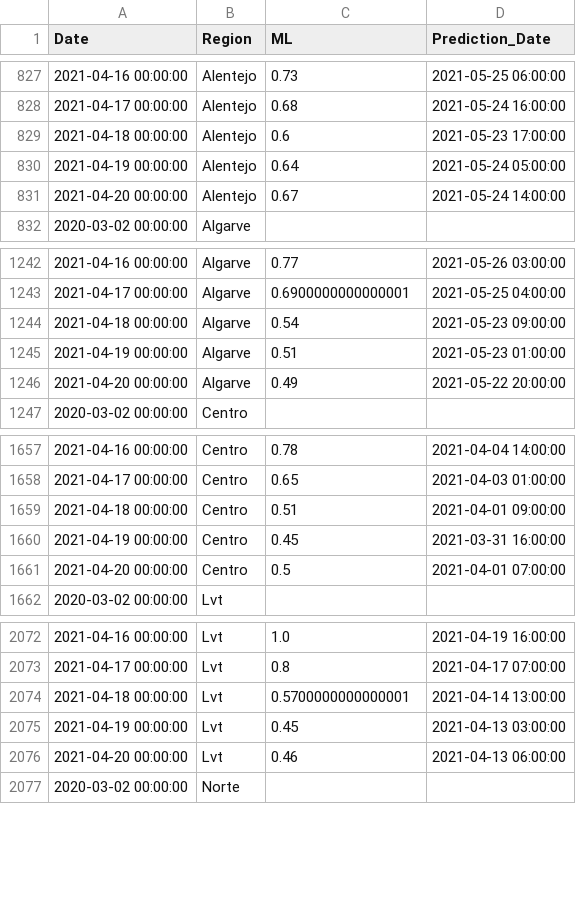
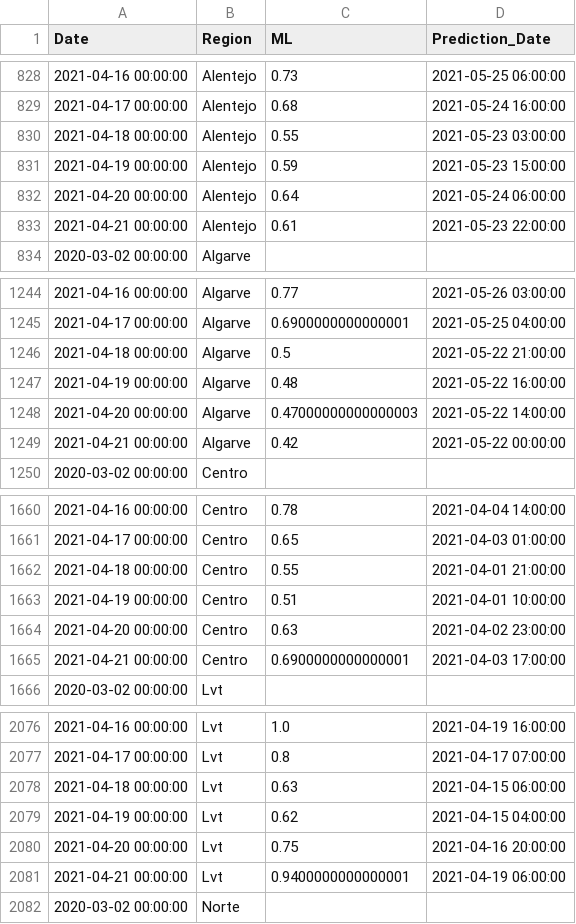
Before and after one commit to builduplabs/covid-countdown, a CSV file: src/data/prediction.csv, drawn as a sheet; only a part is shown, gaps mark what is left out; the diff covers the shown part only.

Commit message:
data update 20210421

```diff
--- a/src/data/prediction.csv
+++ b/src/data/prediction.csv
@@ -828,5 +829,6 @@ Date,Region,ML,Prediction_Date
 2021-04-17 00:00:00,Alentejo,0.68,2021-05-24 16:00:00
-2021-04-18 00:00:00,Alentejo,0.6,2021-05-23 17:00:00
-2021-04-19 00:00:00,Alentejo,0.64,2021-05-24 05:00:00
-2021-04-20 00:00:00,Alentejo,0.67,2021-05-24 14:00:00
+2021-04-18 00:00:00,Alentejo,0.55,2021-05-23 03:00:00
+2021-04-19 00:00:00,Alentejo,0.59,2021-05-23 15:00:00
+2021-04-20 00:00:00,Alentejo,0.64,2021-05-24 06:00:00
+2021-04-21 00:00:00,Alentejo,0.61,2021-05-23 22:00:00
 2020-03-02 00:00:00,Algarve,,
@@ -1243,5 +1245,6 @@ Date,Region,ML,Prediction_Date
 2021-04-17 00:00:00,Algarve,0.6900000000000001,2021-05-25 04:00:00
-2021-04-18 00:00:00,Algarve,0.54,2021-05-23 09:00:00
-2021-04-19 00:00:00,Algarve,0.51,2021-05-23 01:00:00
-2021-04-20 00:00:00,Algarve,0.49,2021-05-22 20:00:00
+2021-04-18 00:00:00,Algarve,0.5,2021-05-22 21:00:00
+2021-04-19 00:00:00,Algarve,0.48,2021-05-22 16:00:00
+2021-04-20 00:00:00,Algarve,0.47000000000000003,2021-05-22 14:00:00
+2021-04-21 00:00:00,Algarve,0.42,2021-05-22 00:00:00
 2020-03-02 00:00:00,Centro,,
@@ -1658,5 +1661,6 @@ Date,Region,ML,Prediction_Date
 2021-04-17 00:00:00,Centro,0.65,2021-04-03 01:00:00
-2021-04-18 00:00:00,Centro,0.51,2021-04-01 09:00:00
-2021-04-19 00:00:00,Centro,0.45,2021-03-31 16:00:00
-2021-04-20 00:00:00,Centro,0.5,2021-04-01 07:00:00
+2021-04-18 00:00:00,Centro,0.55,2021-04-01 21:00:00
+2021-04-19 00:00:00,Centro,0.51,2021-04-01 10:00:00
+2021-04-20 00:00:00,Centro,0.63,2021-04-02 23:00:00
+2021-04-21 00:00:00,Centro,0.6900000000000001,2021-04-03 17:00:00
 2020-03-02 00:00:00,Lvt,,
@@ -2073,5 +2077,6 @@ Date,Region,ML,Prediction_Date
 2021-04-17 00:00:00,Lvt,0.8,2021-04-17 07:00:00
-2021-04-18 00:00:00,Lvt,0.5700000000000001,2021-04-14 13:00:00
-2021-04-19 00:00:00,Lvt,0.45,2021-04-13 03:00:00
-2021-04-20 00:00:00,Lvt,0.46,2021-04-13 06:00:00
+2021-04-18 00:00:00,Lvt,0.63,2021-04-15 06:00:00
+2021-04-19 00:00:00,Lvt,0.62,2021-04-15 04:00:00
+2021-04-20 00:00:00,Lvt,0.75,2021-04-16 20:00:00
+2021-04-21 00:00:00,Lvt,0.9400000000000001,2021-04-19 06:00:00
 2020-03-02 00:00:00,Norte,,
```
Also changed, not shown: 4 added rows and 16 edited cells elsewhere in this file, src/data/cases.csv, src/data/quadrante.csv.
